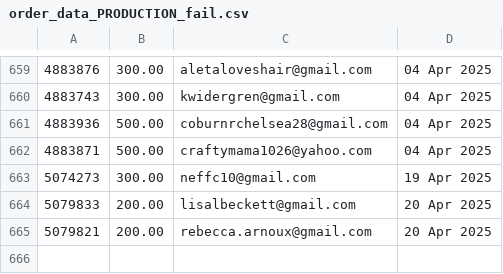
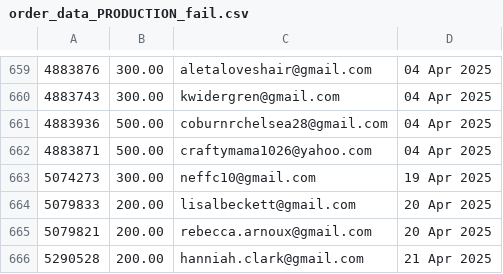
Before and after one commit to jdeck88/ffcsa_scripts, a CSV file: localline/data/order_data_PRODUCTION_fail.csv, drawn as a sheet; only a part is shown, gaps mark what is left out.

```diff
--- a/localline/data/order_data_PRODUCTION_fail.csv
+++ b/localline/data/order_data_PRODUCTION_fail.csv
@@ -665 +665,2 @@
 5079821,200.00,rebecca.arnoux@gmail.com,20 Apr 2025
+5290528,200.00,hanniah.clark@gmail.com,21 Apr 2025
```
Also changed, not shown: localline/data/order_data_PRODUCTION_success.csv.
